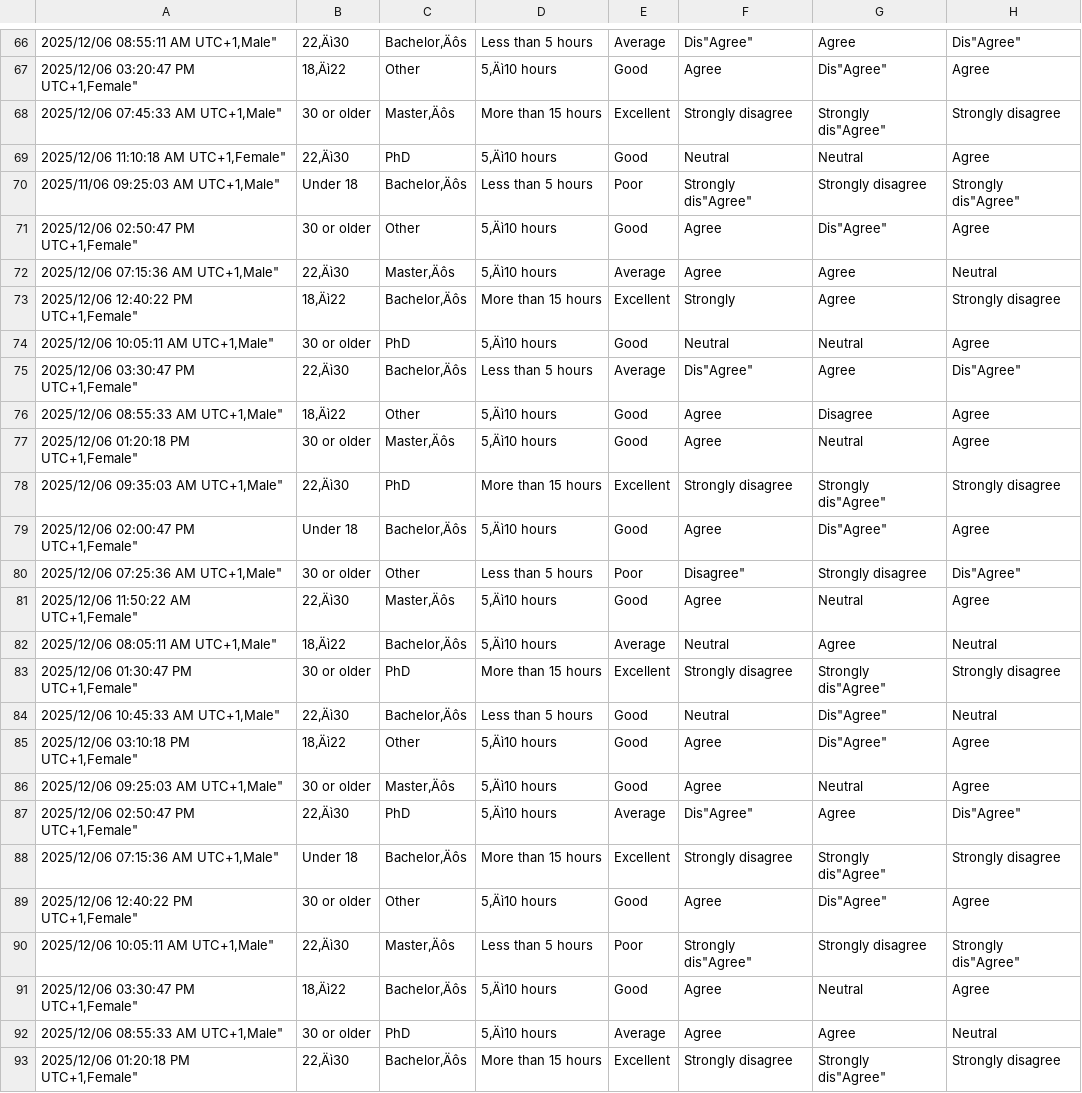
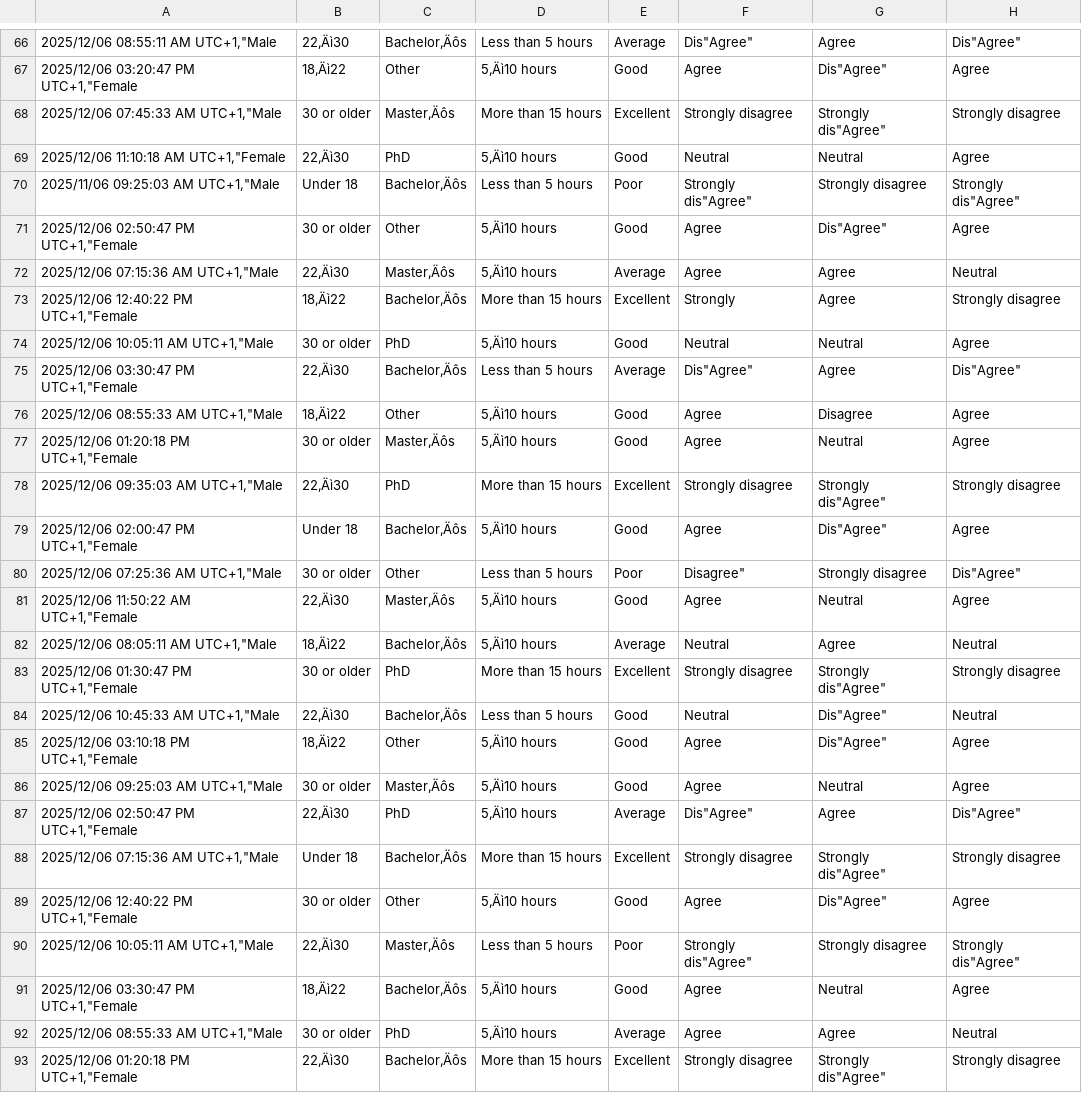
Before and after one commit to IBS-International-Business-School/group-research-project-report-champ, a CSV file: raw_survey_data.csv, drawn as a sheet; only a part is shown, gaps mark what is left out; the diff covers the shown part only; the diff names each change by its address in the sheet, - before the commit and + after, or states it on an @@ line.

```diff
--- a/raw_survey_data.csv
+++ b/raw_survey_data.csv
-A66: 2025/12/06 08:55:11 AM UTC+1,Male"
+A66: 2025/12/06 08:55:11 AM UTC+1,"Male
-A67: 2025/12/06 03:20:47 PM UTC+1,Female"
+A67: 2025/12/06 03:20:47 PM UTC+1,"Female
-A68: 2025/12/06 07:45:33 AM UTC+1,Male"
+A68: 2025/12/06 07:45:33 AM UTC+1,"Male
-A69: 2025/12/06 11:10:18 AM UTC+1,Female"
+A69: 2025/12/06 11:10:18 AM UTC+1,"Female
-A70: 2025/11/06 09:25:03 AM UTC+1,Male"
+A70: 2025/11/06 09:25:03 AM UTC+1,"Male
-A71: 2025/12/06 02:50:47 PM UTC+1,Female"
+A71: 2025/12/06 02:50:47 PM UTC+1,"Female
-A72: 2025/12/06 07:15:36 AM UTC+1,Male"
+A72: 2025/12/06 07:15:36 AM UTC+1,"Male
-A73: 2025/12/06 12:40:22 PM UTC+1,Female"
+A73: 2025/12/06 12:40:22 PM UTC+1,"Female
-A74: 2025/12/06 10:05:11 AM UTC+1,Male"
+A74: 2025/12/06 10:05:11 AM UTC+1,"Male
-A75: 2025/12/06 03:30:47 PM UTC+1,Female"
+A75: 2025/12/06 03:30:47 PM UTC+1,"Female
-A76: 2025/12/06 08:55:33 AM UTC+1,Male"
+A76: 2025/12/06 08:55:33 AM UTC+1,"Male
-A77: 2025/12/06 01:20:18 PM UTC+1,Female"
+A77: 2025/12/06 01:20:18 PM UTC+1,"Female
-A78: 2025/12/06 09:35:03 AM UTC+1,Male"
+A78: 2025/12/06 09:35:03 AM UTC+1,"Male
-A79: 2025/12/06 02:00:47 PM UTC+1,Female"
+A79: 2025/12/06 02:00:47 PM UTC+1,"Female
-A80: 2025/12/06 07:25:36 AM UTC+1,Male"
+A80: 2025/12/06 07:25:36 AM UTC+1,"Male
-A81: 2025/12/06 11:50:22 AM UTC+1,Female"
+A81: 2025/12/06 11:50:22 AM UTC+1,"Female
-A82: 2025/12/06 08:05:11 AM UTC+1,Male"
+A82: 2025/12/06 08:05:11 AM UTC+1,"Male
-A83: 2025/12/06 01:30:47 PM UTC+1,Female"
+A83: 2025/12/06 01:30:47 PM UTC+1,"Female
-A84: 2025/12/06 10:45:33 AM UTC+1,Male"
+A84: 2025/12/06 10:45:33 AM UTC+1,"Male
-A85: 2025/12/06 03:10:18 PM UTC+1,Female"
+A85: 2025/12/06 03:10:18 PM UTC+1,"Female
-A86: 2025/12/06 09:25:03 AM UTC+1,Male"
+A86: 2025/12/06 09:25:03 AM UTC+1,"Male
-A87: 2025/12/06 02:50:47 PM UTC+1,Female"
+A87: 2025/12/06 02:50:47 PM UTC+1,"Female
-A88: 2025/12/06 07:15:36 AM UTC+1,Male"
+A88: 2025/12/06 07:15:36 AM UTC+1,"Male
-A89: 2025/12/06 12:40:22 PM UTC+1,Female"
+A89: 2025/12/06 12:40:22 PM UTC+1,"Female
-A90: 2025/12/06 10:05:11 AM UTC+1,Male"
+A90: 2025/12/06 10:05:11 AM UTC+1,"Male
-A91: 2025/12/06 03:30:47 PM UTC+1,Female"
+A91: 2025/12/06 03:30:47 PM UTC+1,"Female
-A92: 2025/12/06 08:55:33 AM UTC+1,Male"
+A92: 2025/12/06 08:55:33 AM UTC+1,"Male
-A93: 2025/12/06 01:20:18 PM UTC+1,Female"
+A93: 2025/12/06 01:20:18 PM UTC+1,"Female
```
Also changed, not shown: 55 edited cells elsewhere in this file.
